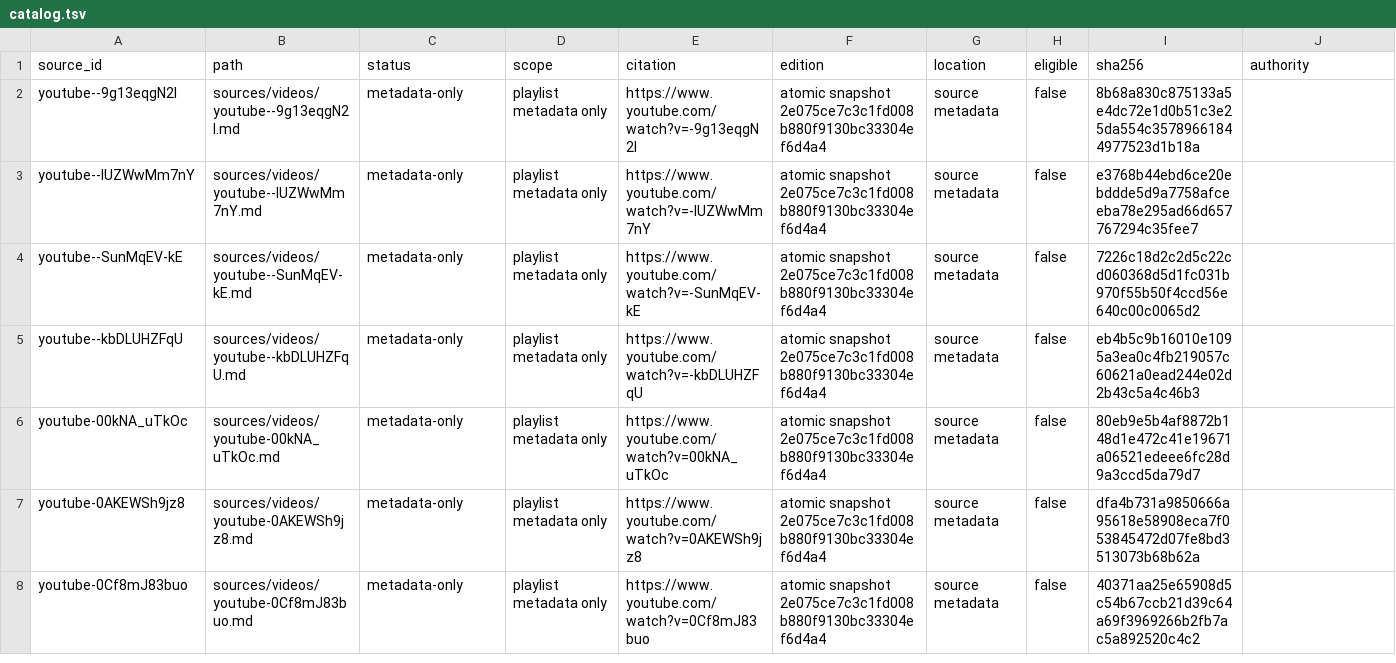
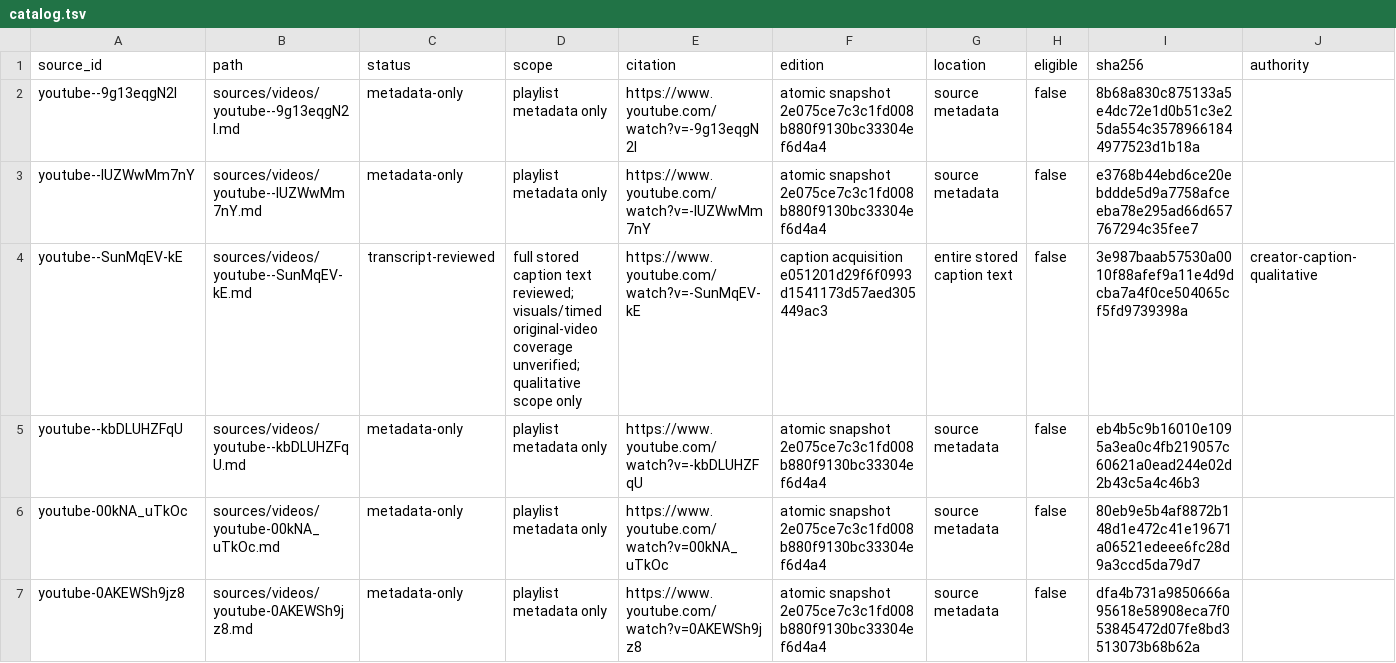
Before and after one commit to the-twin-pines/ASE, a TSV file: sources/catalog.tsv, drawn as a sheet; only a part is shown; the shorter side is filled out with more unchanged rows; the diff covers the shown part only.

```diff
--- a/sources/catalog.tsv
+++ b/sources/catalog.tsv
@@ -3,3 +3,3 @@ youtube--9g13eqgN2I	sources/videos/youtube--9g13eqgN2I.md	metadata-only	playlist
 youtube--IUZWwMm7nY	sources/videos/youtube--IUZWwMm7nY.md	metadata-only	playlist metadata only	https://www.youtube.com/watch?v=-IUZWwMm7nY	atomic snapshot 2e075ce7c3c1fd008b880f9130bc33304ef6d4a4	source metadata	false	e3768b44ebd6ce20ebddde5d9a7758afceeba78e295ad66d657767294c35fee7	
-youtube--SunMqEV-kE	sources/videos/youtube--SunMqEV-kE.md	metadata-only	playlist metadata only	https://www.youtube.com/watch?v=-SunMqEV-kE	atomic snapshot 2e075ce7c3c1fd008b880f9130bc33304ef6d4a4	source metadata	false	7226c18d2c2d5c22cd060368d5d1fc031b970f55b50f4ccd56e640c00c0065d2	
+youtube--SunMqEV-kE	sources/videos/youtube--SunMqEV-kE.md	transcript-reviewed	full stored caption text reviewed; visuals/timed original-video coverage unverified; qualitative scope only	https://www.youtube.com/watch?v=-SunMqEV-kE	caption acquisition e051201d29f6f0993d1541173d57aed305449ac3	entire stored caption text	false	3e987baab57530a0010f88afef9a11e4d9dcba7a4f0ce504065cf5fd9739398a	creator-caption-qualitative
 youtube--kbDLUHZFqU	sources/videos/youtube--kbDLUHZFqU.md	metadata-only	playlist metadata only	https://www.youtube.com/watch?v=-kbDLUHZFqU	atomic snapshot 2e075ce7c3c1fd008b880f9130bc33304ef6d4a4	source metadata	false	eb4b5c9b16010e1095a3ea0c4fb219057c60621a0ead244e02d2b43c5a4c46b3	
```
Also changed, not shown: 2 added rows and 90 edited cells elsewhere in this file, sources/passages.tsv, 45 other files.
